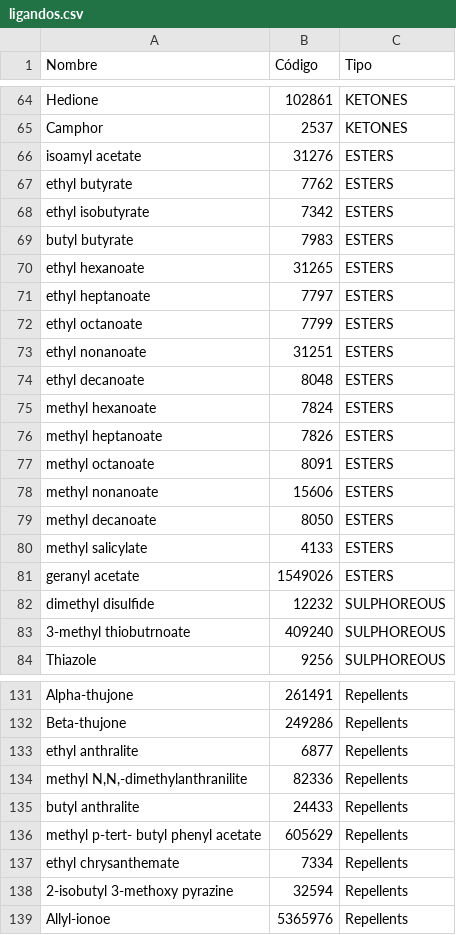
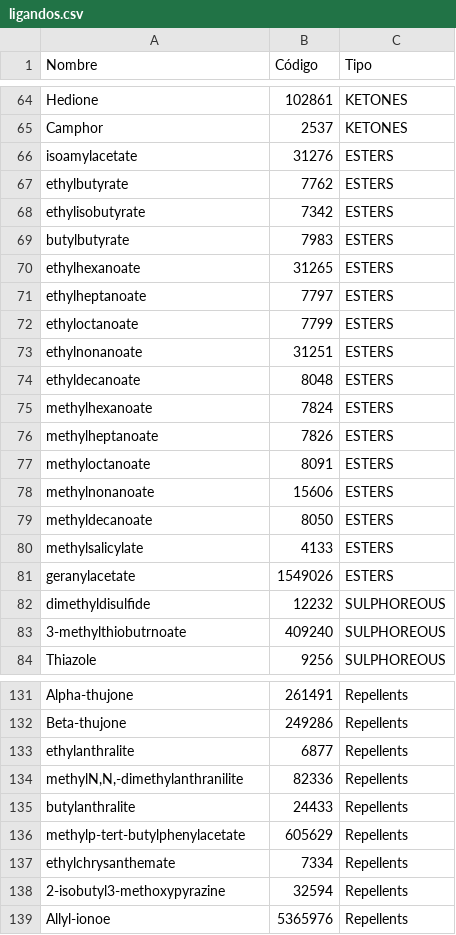
Before and after one commit to justog220/ABP-EB, a CSV file: Odor/Ligandos/ligandos.csv, drawn as a sheet; only a part is shown, gaps mark what is left out; the diff covers the shown part only.

Commit message:
Añado tipo a procesamiento de logs

```diff
--- a/Odor/Ligandos/ligandos.csv
+++ b/Odor/Ligandos/ligandos.csv
@@ -65,20 +65,20 @@ Hedione,102861,KETONES
 Camphor,2537,KETONES
-isoamyl acetate,31276,ESTERS
-ethyl butyrate,7762,ESTERS
-ethyl isobutyrate,7342,ESTERS
-butyl butyrate,7983,ESTERS
-ethyl hexanoate,31265,ESTERS
-ethyl heptanoate,7797,ESTERS
-ethyl octanoate,7799,ESTERS
-ethyl nonanoate,31251,ESTERS
-ethyl decanoate,8048,ESTERS
-methyl hexanoate,7824,ESTERS
-methyl heptanoate,7826,ESTERS
-methyl octanoate,8091,ESTERS
-methyl nonanoate,15606,ESTERS
-methyl decanoate,8050,ESTERS
-methyl salicylate,4133,ESTERS
-geranyl acetate,1549026,ESTERS
-dimethyl disulﬁde,12232,SULPHOREOUS
-3-methyl thiobutrnoate,409240,SULPHOREOUS
+isoamylacetate,31276,ESTERS
+ethylbutyrate,7762,ESTERS
+ethylisobutyrate,7342,ESTERS
+butylbutyrate,7983,ESTERS
+ethylhexanoate,31265,ESTERS
+ethylheptanoate,7797,ESTERS
+ethyloctanoate,7799,ESTERS
+ethylnonanoate,31251,ESTERS
+ethyldecanoate,8048,ESTERS
+methylhexanoate,7824,ESTERS
+methylheptanoate,7826,ESTERS
+methyloctanoate,8091,ESTERS
+methylnonanoate,15606,ESTERS
+methyldecanoate,8050,ESTERS
+methylsalicylate,4133,ESTERS
+geranylacetate,1549026,ESTERS
+dimethyldisulﬁde,12232,SULPHOREOUS
+3-methylthiobutrnoate,409240,SULPHOREOUS
 Thiazole,9256,SULPHOREOUS
@@ -132,8 +132,8 @@ Alpha-thujone,261491,Repellents
 Beta-thujone,249286,Repellents
-ethyl anthralite,6877,Repellents
-"methyl N,N,-dimethylanthranilite",82336,Repellents
-butyl anthralite,24433,Repellents
-methyl p-tert- butyl phenyl acetate,605629,Repellents
-ethyl chrysanthemate,7334,Repellents
-2-isobutyl 3-methoxy pyrazine,32594,Repellents
+ethylanthralite,6877,Repellents
+"methylN,N,-dimethylanthranilite",82336,Repellents
+butylanthralite,24433,Repellents
+methylp-tert-butylphenylacetate,605629,Repellents
+ethylchrysanthemate,7334,Repellents
+2-isobutyl3-methoxypyrazine,32594,Repellents
 Allyl-ionoe,5365976,Repellents
```
Also changed, not shown: 29 edited cells elsewhere in this file, 11 other files.
